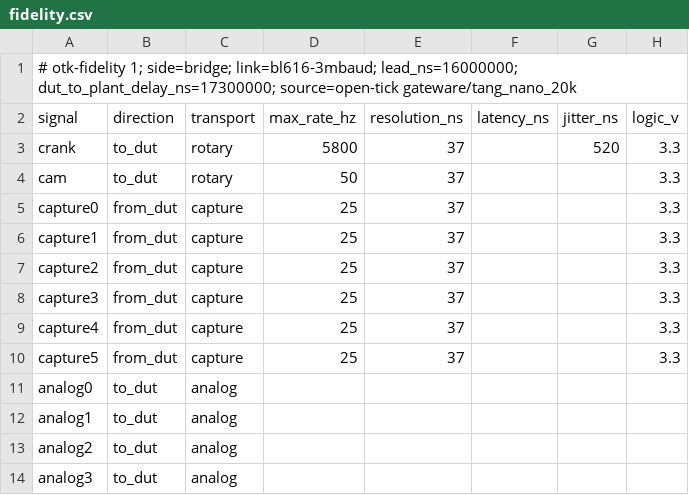
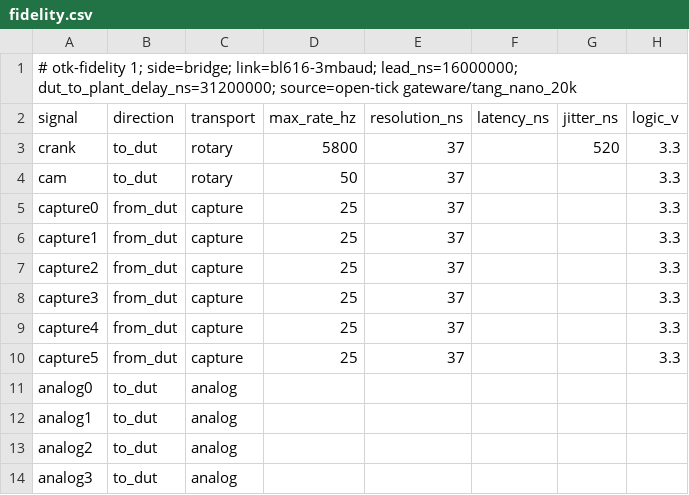
Before and after one commit to Open-Heavy-Machinery/open-tick, a CSV file: gateware/tang_nano_20k/fidelity.csv, drawn as a sheet.

Commit message:
release: v0.4.0, the Tang Nano 20K bridge with Level 2's ECU in the loop
v0.4's four exit criteria are met. Criterion 2, open in beta.1, is met
through this bridge by open-crank v0.4.0 (open-crank#55): its reference
engine ECU on a NUCLEO-G431KB, in a closed loop through the bridge with
the hard driver at 1 ms steps, passes every criterion of its six Level 2
scenarios that run on the board (29 of 29); start of injection within
0.0264 deg at p99.

- docs/bridge-protocol.md: the DUT-to-plant delay as (H + 1) x step +
  2 x cycle + round trip (§2, §7); §9's budget at the 1.2 ms margin
  (round trip 2.2 ms, mapping 1000 us, CAN 1100 us, delay 31.2 ms),
  the captures' lag and the abort cause, and the board's measurement
  of 2026-11-28 (docs/measurements/2026-11-28-hard-loop/, md5: quiet
  every row within budget; loaded, the round trip and the CAN send
  error over it, as stated; one quiet run aborted with abort=io, the
  BL616 resetting its USB, named and not kept).
- gateware/tang_nano_20k/fidelity.csv: dut_to_plant_delay_ns 31200000.
- README: what the bridge is, what it does, how to run it on the pins;
  ROADMAP, VISION and CHANGELOG for 0.4.0, with its known limitations.
- Version 0.4.0, no pre-release label.

Assisted by: Claude Opus 5.5

```diff
--- a/gateware/tang_nano_20k/fidelity.csv
+++ b/gateware/tang_nano_20k/fidelity.csv
@@ -1,2 +1,2 @@
-# otk-fidelity 1; side=bridge; link=bl616-3mbaud; lead_ns=16000000; dut_to_plant_delay_ns=17300000; source=open-tick gateware/tang_nano_20k
+# otk-fidelity 1; side=bridge; link=bl616-3mbaud; lead_ns=16000000; dut_to_plant_delay_ns=31200000; source=open-tick gateware/tang_nano_20k
 signal,direction,transport,max_rate_hz,resolution_ns,latency_ns,jitter_ns,logic_v
```
Also changed, not shown: 18 other files.
